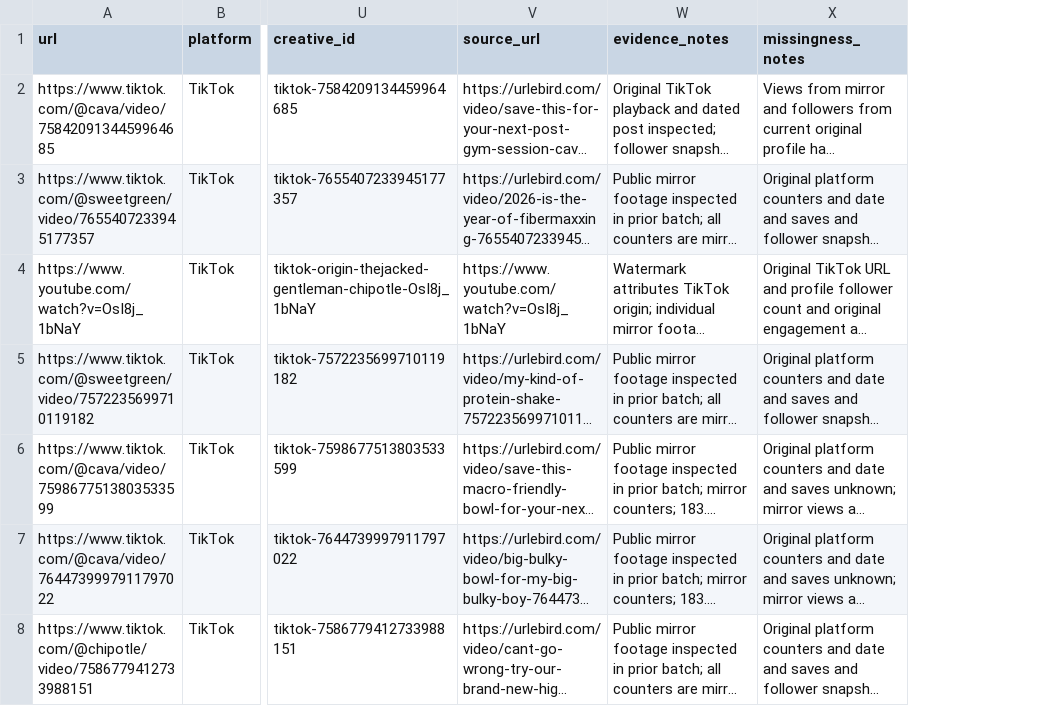
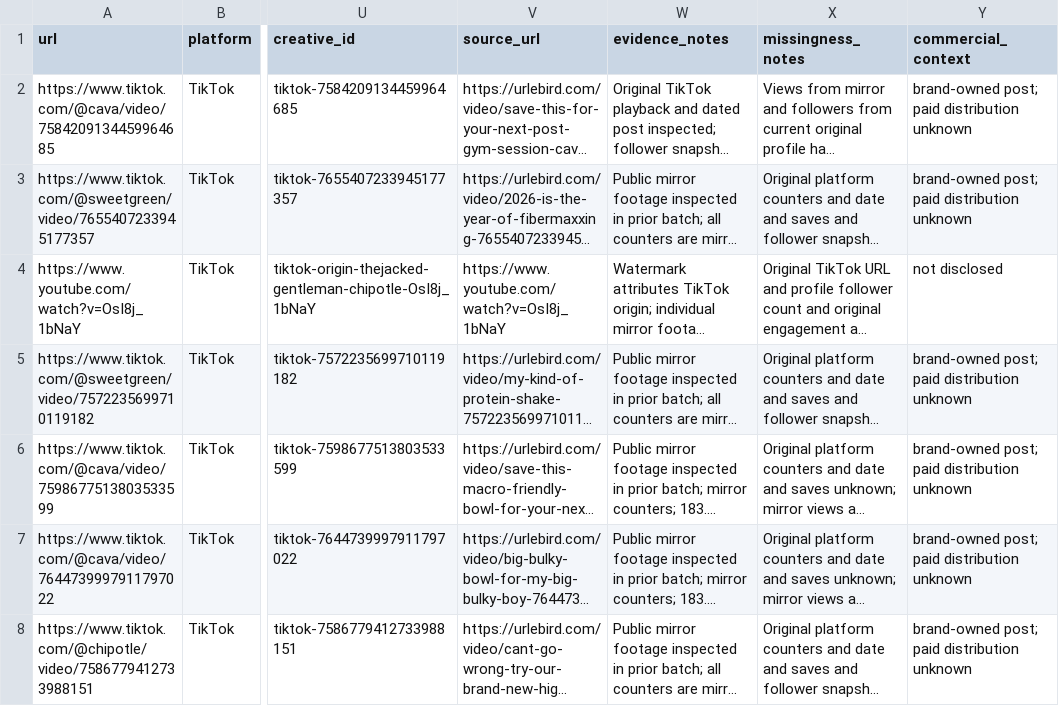
Before and after one commit to dgmolla/fitsy, a CSV file: docs/gtm/faceless-reels-dataset.csv, drawn as a sheet; only a part is shown, gaps mark what is left out; long unchanged cells end in …; the diff covers the shown part only; the diff names each change by its address in the sheet, - before the commit and + after, or states it on an @@ line.

Commit message:
docs(gtm): add hosted and low-carb creative observations

```diff
--- a/docs/gtm/faceless-reels-dataset.csv
+++ b/docs/gtm/faceless-reels-dataset.csv
+column Y (commercial_context), rows 2-8: brand-owned post; paid distribution unknown | brand-owned post; paid distribution unknown | not disclosed | brand-owned post; paid distribution unknown | brand-owned post; paid distribution unknown | brand-owned post; paid distribution unknown | brand-owned post; paid distribution unknown
```
Also changed, not shown: 3 added rows elsewhere in this file, 1 other file.
